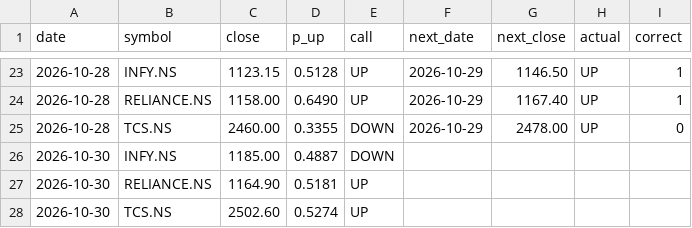
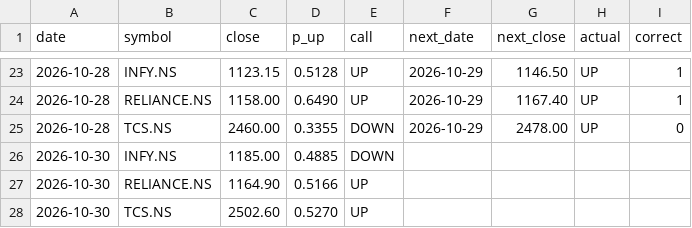
Before and after one commit to Tarakesh17/stock-helper, a CSV file: state/predictions.csv, drawn as a sheet; only a part is shown, gaps mark what is left out.

```diff
--- a/state/predictions.csv
+++ b/state/predictions.csv
@@ -25,4 +25,4 @@ date,symbol,close,p_up,call,next_date,next_close,actual,correct
 2026-10-28,TCS.NS,2460.00,0.3355,DOWN,2026-10-29,2478.00,UP,0
-2026-10-30,INFY.NS,1185.00,0.4887,DOWN,,,,
-2026-10-30,RELIANCE.NS,1164.90,0.5181,UP,,,,
-2026-10-30,TCS.NS,2502.60,0.5274,UP,,,,
+2026-10-30,INFY.NS,1185.00,0.4885,DOWN,,,,
+2026-10-30,RELIANCE.NS,1164.90,0.5166,UP,,,,
+2026-10-30,TCS.NS,2502.60,0.5270,UP,,,,
```
Also changed, not shown: 3 other files.
